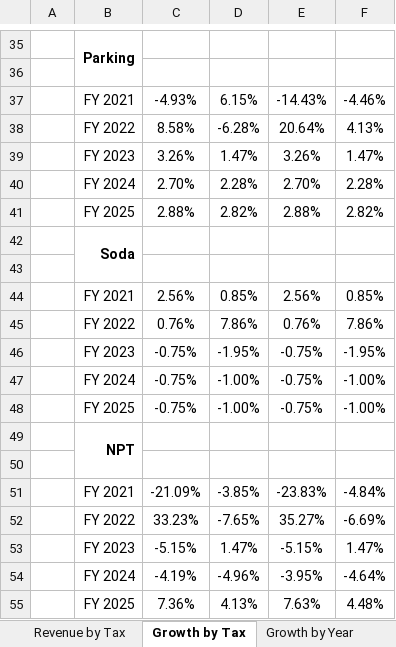
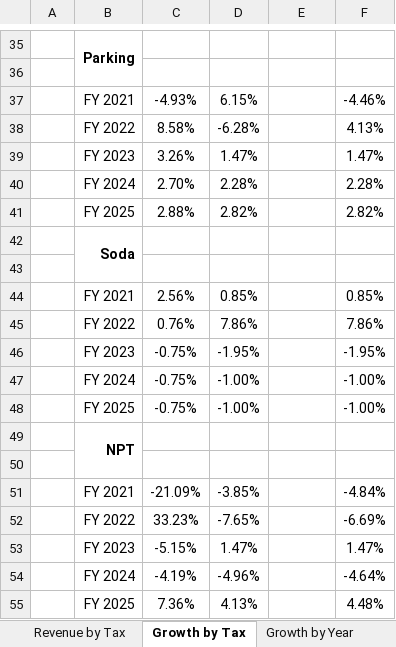
Before and after one commit to PhilaController/five-year-plan-analysis, an Excel workbook: src/fyp_analysis/templates/revenue_summary_template.xlsx, sheet Growth by Tax, drawn as a sheet; only a part is shown, gaps mark what is left out; values as stored, in another font and other column widths than the file's, no borders; the diff covers the shown part only; the diff names each change by its address in the sheet, - before the commit and + after, or states it on an @@ line.

```diff
--- a/src/fyp_analysis/templates/revenue_summary_template.xlsx (sheet Growth by Tax)
+++ b/src/fyp_analysis/templates/revenue_summary_template.xlsx (sheet Growth by Tax)
-E37: -14.43%
+E37: (empty)
-E38: 20.64%
+E38: (empty)
-E39: 3.26%
+E39: (empty)
-E40: 2.70%
+E40: (empty)
-E41: 2.88%
+E41: (empty)
-E44: 2.56%
+E44: (empty)
-E45: 0.76%
+E45: (empty)
-E46:E48: -0.75%
+E46:E48: (empty)
-E51: -23.83%
+E51: (empty)
-E52: 35.27%
+E52: (empty)
-E53: -5.15%
+E53: (empty)
-E54: -3.95%
+E54: (empty)
-E55: 7.63%
+E55: (empty)
```
Also changed, not shown: 20 edited cells elsewhere in this sheet, sheet Growth by Year, 1 other file.
